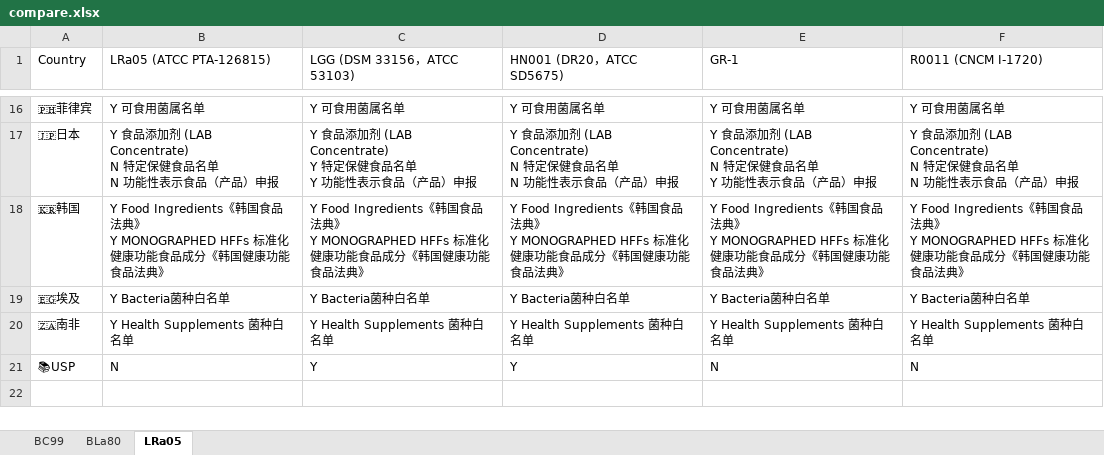
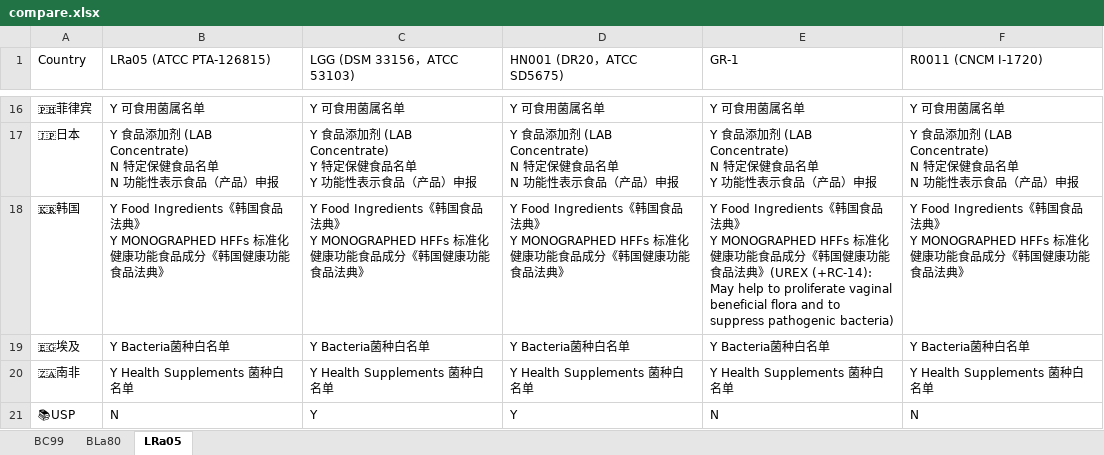
Before and after one commit to EsWhyKay/wecompliance, an Excel workbook: compare.xlsx, sheet LRa05, drawn as a sheet; only a part is shown, gaps mark what is left out; values as stored, in another font and other column widths than the file's, no borders; the diff names each change by its address in the sheet, - before the commit and + after, or states it on an @@ line.

```diff
--- a/compare.xlsx (sheet LRa05)
+++ b/compare.xlsx (sheet LRa05)
-E18 (GR-1): …品法典》
+E18 (GR-1): …品法典》(UREX (+RC-14): May help to proliferate vaginal beneficial flora and to suppress pathogenic bacteria)
```
Also changed, not shown: sheet BC99, weclac.xlsx, 4 other files.
